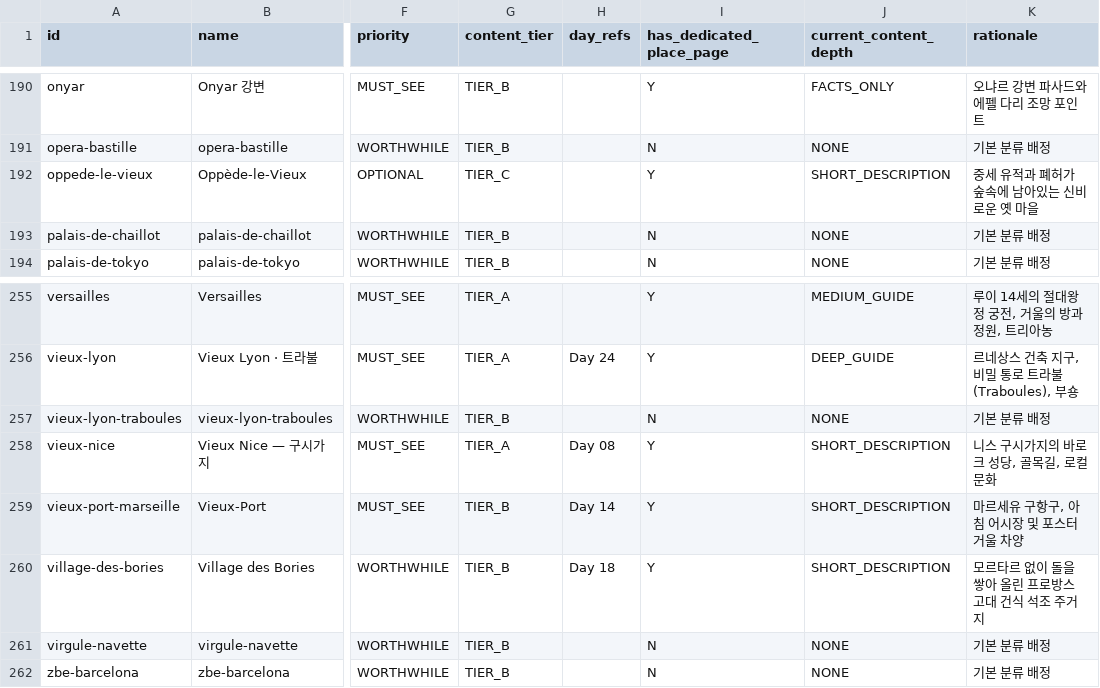
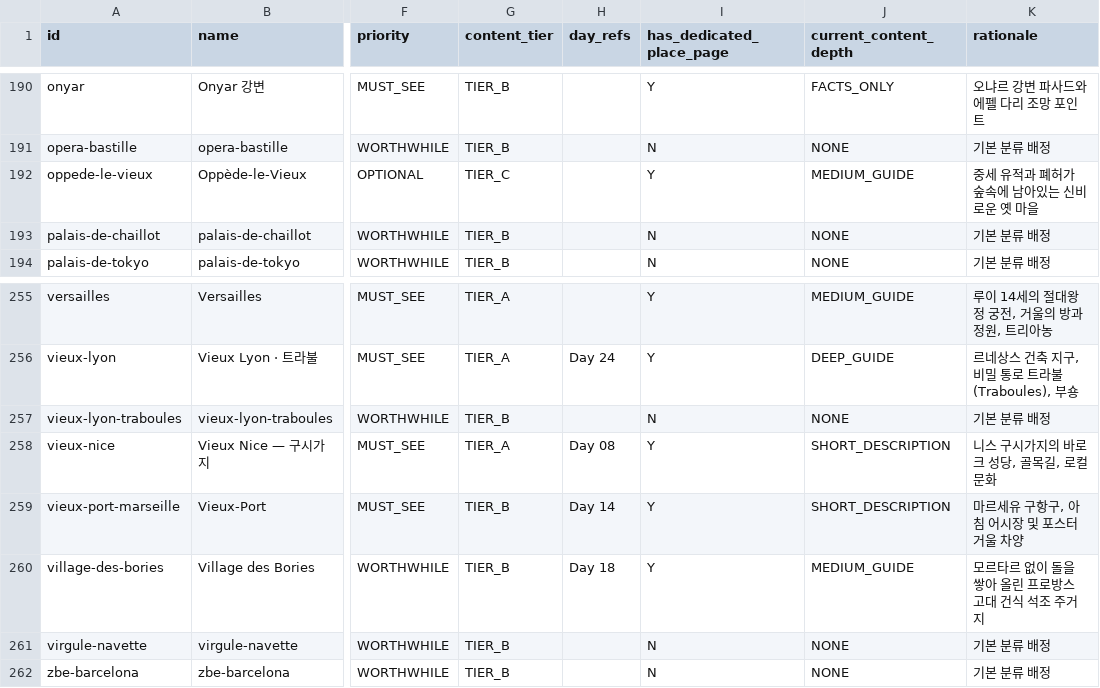
Before and after one commit to jeongjae/SP-FR-guidebook, a CSV file: PLACE_TAXONOMY_AND_TIERS.csv, drawn as a sheet; only a part is shown, gaps mark what is left out; the diff covers the shown part only; the diff names each change by its address in the sheet, - before the commit and + after, or states it on an @@ line.

Commit message:
feat(places): Phase PC-10 — Luberon Place Content Enrichment 완료

```diff
--- a/PLACE_TAXONOMY_AND_TIERS.csv
+++ b/PLACE_TAXONOMY_AND_TIERS.csv
-J192 (current_content_depth): SHORT_DESCRIPTION
+J192 (current_content_depth): MEDIUM_GUIDE
-J260 (current_content_depth): SHORT_DESCRIPTION
+J260 (current_content_depth): MEDIUM_GUIDE
```
Also changed, not shown: 6 edited cells elsewhere in this file, 18 other files.
